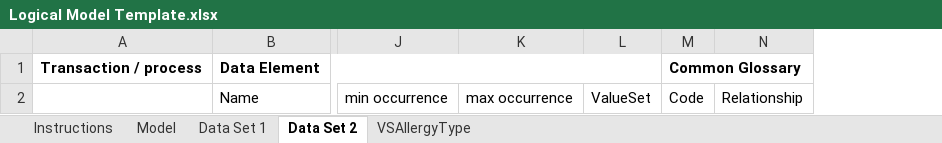
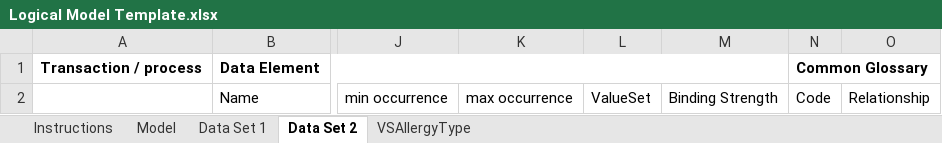
Before and after one commit to caresets/caresets-src, an Excel workbook: Logical Model Template.xlsx, sheet Data Set 2, drawn as a sheet; only a part is shown, gaps mark what is left out; values as stored, in another font and other column widths than the file's, no borders; the diff names each change by its address in the sheet, - before the commit and + after, or states it on an @@ line.

```diff
--- a/Logical Model Template.xlsx (sheet Data Set 2)
+++ b/Logical Model Template.xlsx (sheet Data Set 2)
+column M, row 2: Binding Strength
```
Also changed, not shown: sheet Data Set 1, sheet Instructions, input/Glossaire CareSets V1.xlsx, 16 other files.
